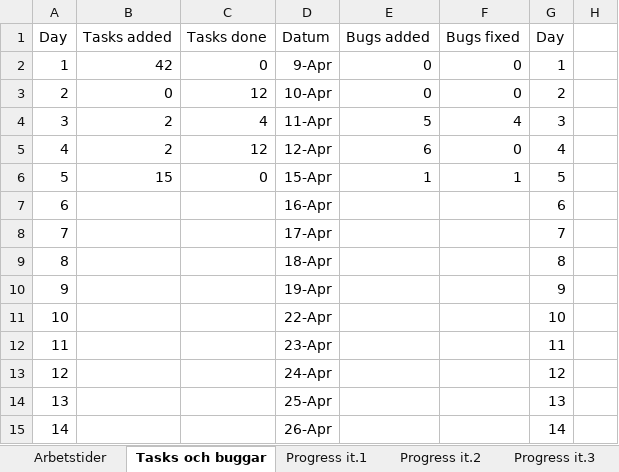
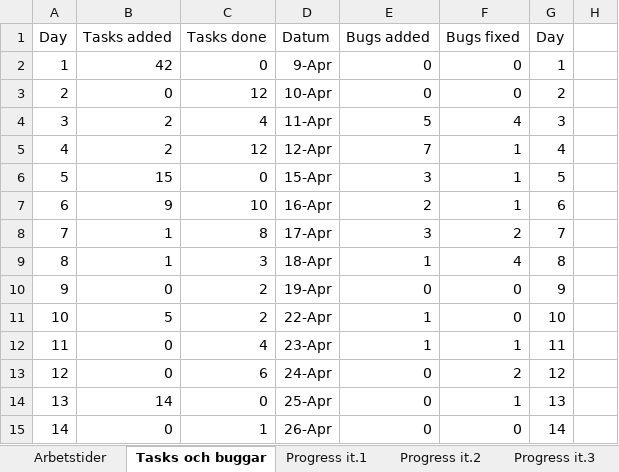
Before and after one commit to oosran/TartarusDocuments, an Excel workbook: Arbetstider.xlsx, sheet Tasks och buggar, drawn as a sheet; only a part is shown; values as stored, in another font and other column widths than the file's, no borders; charts and pictures not drawn; the diff covers the shown part only; the diff names each change by its address in the sheet, - before the commit and + after, or states it on an @@ line.

```diff
--- a/Arbetstider.xlsx (sheet Tasks och buggar)
+++ b/Arbetstider.xlsx (sheet Tasks och buggar)
-E5 (Bugs added): 6
+E5 (Bugs added): 7
-F5 (Bugs fixed): 0
+F5 (Bugs fixed): 1
-E6 (Bugs added): 1
+E6 (Bugs added): 3
-B7 (Tasks added): (empty)
+B7 (Tasks added): 9
-C7 (Tasks done): (empty)
+C7 (Tasks done): 10
-E7 (Bugs added): (empty)
+E7 (Bugs added): 2
-F7 (Bugs fixed): (empty)
+F7 (Bugs fixed): 1
-B8:B9 (Tasks added): (empty)
+B8:B9 (Tasks added): 1
-C8 (Tasks done): (empty)
+C8 (Tasks done): 8
-E8 (Bugs added): (empty)
+E8 (Bugs added): 3
-F8 (Bugs fixed): (empty)
+F8 (Bugs fixed): 2
-C9 (Tasks done): (empty)
+C9 (Tasks done): 3
-E9 (Bugs added): (empty)
+E9 (Bugs added): 1
-F9 (Bugs fixed): (empty)
+F9 (Bugs fixed): 4
-B10 (Tasks added): (empty)
+B10 (Tasks added): 0
-C10:C11 (Tasks done): (empty)
+C10:C11 (Tasks done): 2
-E10 (Bugs added): (empty)
+E10 (Bugs added): 0
-F10:F11 (Bugs fixed): (empty)
+F10:F11 (Bugs fixed): 0
-B11 (Tasks added): (empty)
+B11 (Tasks added): 5
-E11:E12 (Bugs added): (empty)
+E11:E12 (Bugs added): 1
-B12:B13 (Tasks added): (empty)
+B12:B13 (Tasks added): 0
-C12 (Tasks done): (empty)
+C12 (Tasks done): 4
-F12 (Bugs fixed): (empty)
+F12 (Bugs fixed): 1
-C13 (Tasks done): (empty)
+C13 (Tasks done): 6
-E13:E15 (Bugs added): (empty)
+E13:E15 (Bugs added): 0
-F13 (Bugs fixed): (empty)
+F13 (Bugs fixed): 2
-B14 (Tasks added): (empty)
+B14 (Tasks added): 14
-C14 (Tasks done): (empty)
+C14 (Tasks done): 0
-F14 (Bugs fixed): (empty)
+F14 (Bugs fixed): 1
-B15 (Tasks added): (empty)
+B15 (Tasks added): 0
-C15 (Tasks done): (empty)
+C15 (Tasks done): 1
-F15 (Bugs fixed): (empty)
+F15 (Bugs fixed): 0
```
Also changed, not shown: 43 added rows, 1 removed row and 18 edited cells elsewhere in this sheet, sheet Arbetstider, sheet Progress it.2, sheet Progress it.3, charts or pictures, 1 other file.
